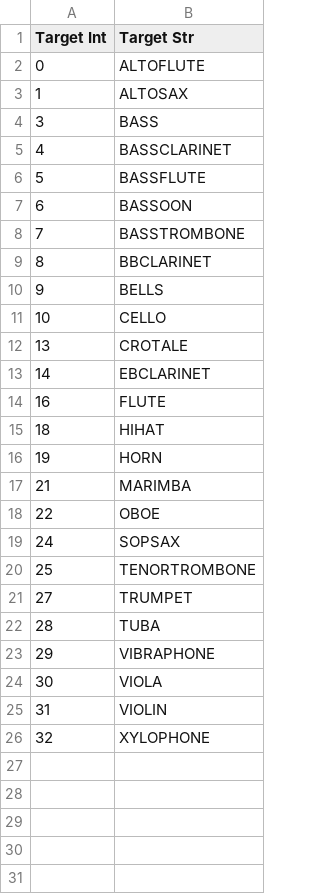
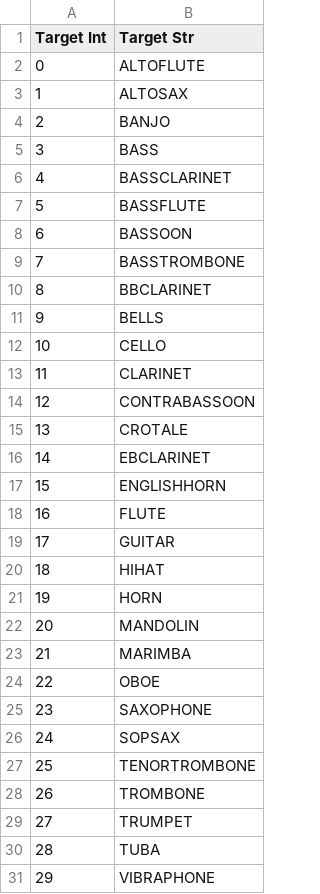
Before and after one commit to landonbuell/Buell-Senior-Thesis, a CSV file: SignalClassifier/Model-Data/InDevCLFCategories.csv, drawn as a sheet; only a part is shown; the shorter side is filled out with more unchanged rows.

```diff
--- a/SignalClassifier/Model-Data/InDevCLFCategories.csv
+++ b/SignalClassifier/Model-Data/InDevCLFCategories.csv
@@ -3,2 +3,3 @@ Target Int,Target Str
 1,ALTOSAX
+2,BANJO
 3,BASS
@@ -11,11 +12,18 @@ Target Int,Target Str
 10,CELLO
+11,CLARINET
+12,CONTRABASSOON
 13,CROTALE
 14,EBCLARINET
+15,ENGLISHHORN
 16,FLUTE
+17,GUITAR
 18,HIHAT
 19,HORN
+20,MANDOLIN
 21,MARIMBA
 22,OBOE
+23,SAXOPHONE
 24,SOPSAX
 25,TENORTROMBONE
+26,TROMBONE
 27,TRUMPET
```
Also changed, not shown: 8 other files.
